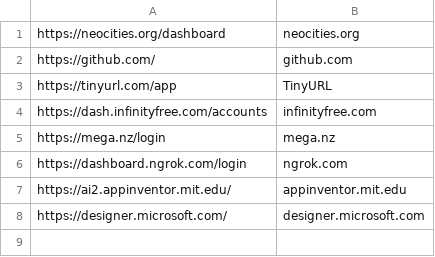
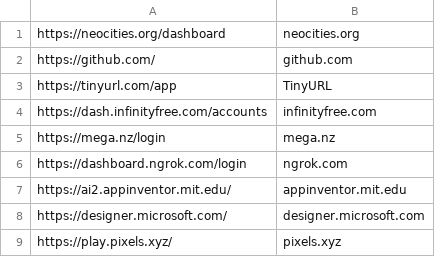
Before and after one commit to IvanildoMendes/ivanildomendes.github.io, a CSV file: app/lista.csv, drawn as a sheet; the diff names each change by its address in the sheet, - before the commit and + after, or states it on an @@ line.

Commit message:
Update lista.csv
Update lista.csv

```diff
--- a/app/lista.csv
+++ b/app/lista.csv
+row 9: https://play.pixels.xyz/ | pixels.xyz
```
